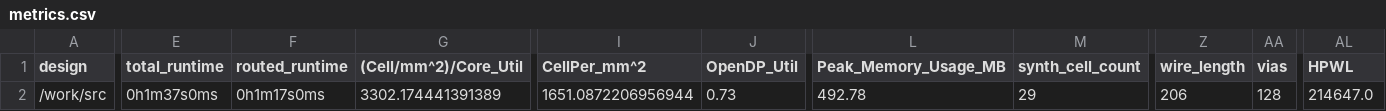
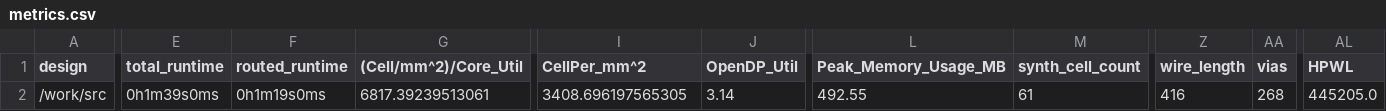
Before and after one commit to TinyTapeout/tinytapeout-05, a CSV file: projects/tt_um_wokwi_380409019830656001/metrics.csv, drawn as a sheet; only a part is shown, gaps mark what is left out; the diff covers the shown part only; the diff names each change by its address in the sheet, - before the commit and + after, or states it on an @@ line.

Commit message:
feat: update project tt_um_wokwi_380409019830656001 from AlexandreNeyGuimaraes/TinyTapeoutTest
Commit: 4417d8392d15dda92d0f0ab248a3b17085402551
Workflow: https://github.com/AlexandreNeyGuimaraes/TinyTapeoutTest/actions/runs/6750950248

```diff
--- a/projects/tt_um_wokwi_380409019830656001/metrics.csv
+++ b/projects/tt_um_wokwi_380409019830656001/metrics.csv
-E2 (total_runtime): 0h1m37s0ms
+E2 (total_runtime): 0h1m39s0ms
-F2 (routed_runtime): 0h1m17s0ms
+F2 (routed_runtime): 0h1m19s0ms
-G2 ((Cell/mm^2)/Core_Util): 3302.174441391389
+G2 ((Cell/mm^2)/Core_Util): 6817.39239513061
-I2 (CellPer_mm^2): 1651.0872206956944
+I2 (CellPer_mm^2): 3408.696197565305
-J2 (OpenDP_Util): 0.73
+J2 (OpenDP_Util): 3.14
-L2 (Peak_Memory_Usage_MB): 492.78
+L2 (Peak_Memory_Usage_MB): 492.55
-M2 (synth_cell_count): 29
+M2 (synth_cell_count): 61
-Z2 (wire_length): 206
+Z2 (wire_length): 416
-AA2 (vias): 128
+AA2 (vias): 268
-AL2 (HPWL): 214647.0
+AL2 (HPWL): 445205.0
```
Also changed, not shown: 14 edited cells elsewhere in this file, 8 other files.
